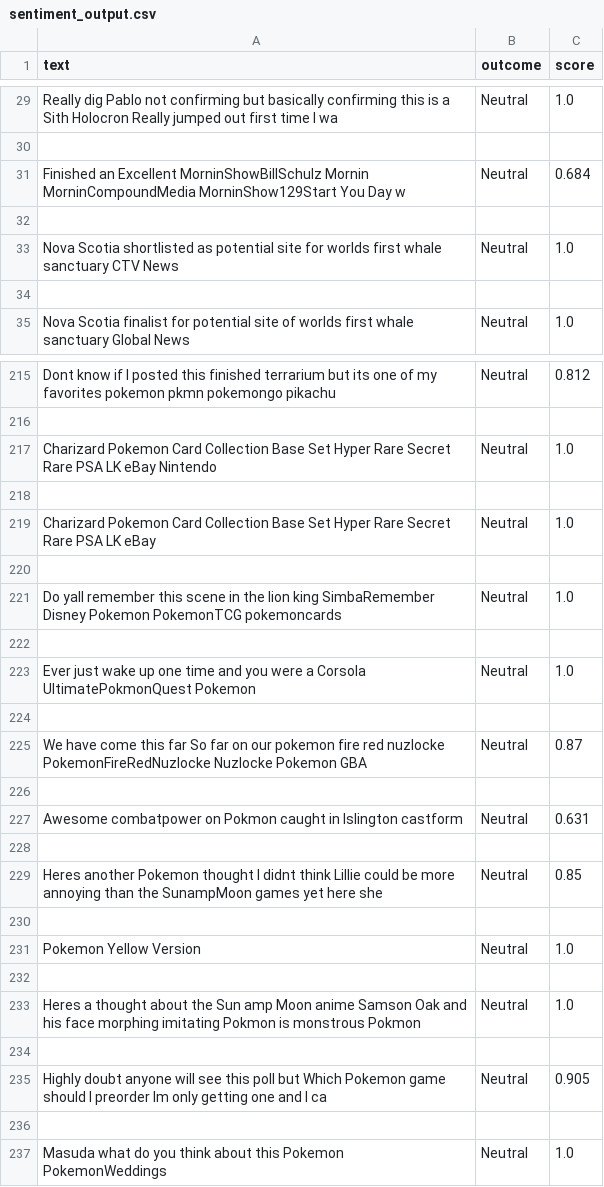
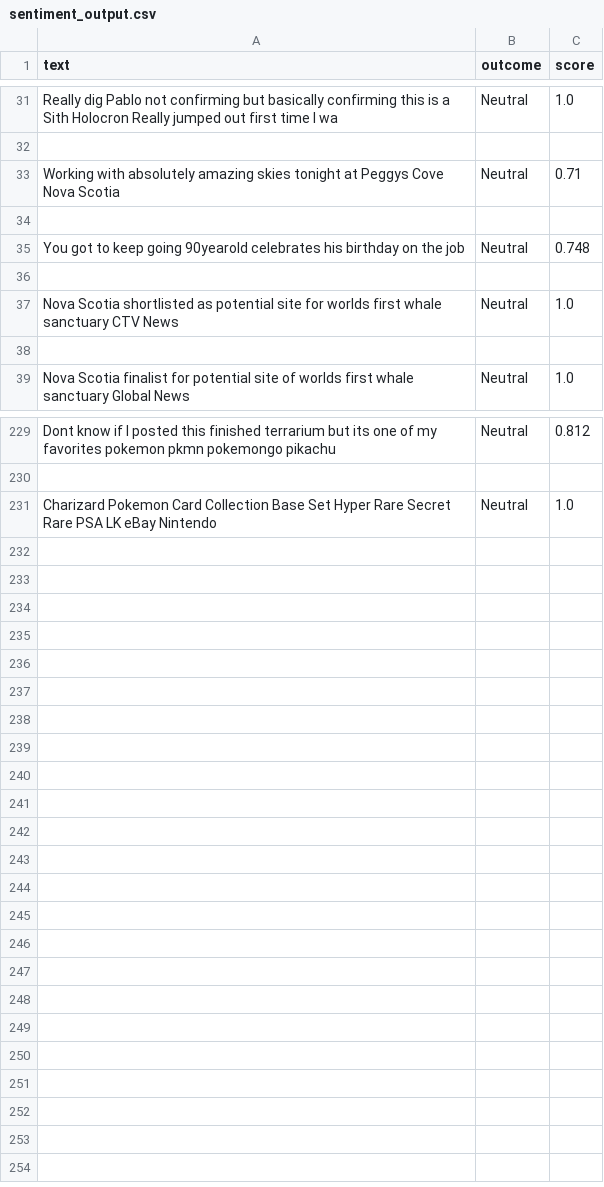
Before and after one commit to amantewary/Sentiment-Analysis-of-Tweets-Using-ETL-process-and-Elastic-Search, a CSV file: sentiment_output.csv, drawn as a sheet; only a part is shown, gaps mark what is left out; the diff covers the shown part only.

```diff
--- a/sentiment_output.csv
+++ b/sentiment_output.csv
@@ -30,3 +32,5 @@ Really dig Pablo not confirming but basically confirming this is a Sith Holocron
 
-Finished an Excellent MorninShowBillSchulz Mornin MorninCompoundMedia MorninShow129Start You Day w,Neutral,0.684
+Working with absolutely amazing skies tonight  at Peggys Cove Nova Scotia,Neutral,0.71
+
+You got to keep going 90yearold celebrates his birthday on the job,Neutral,0.748
 
@@ -217,21 +231 @@ Dont know if I posted this finished terrarium but its one of my favorites pokemo
 Charizard Pokemon Card Collection Base Set Hyper Rare Secret Rare PSA LK eBay Nintendo,Neutral,1.0
-
-Charizard Pokemon Card Collection Base Set Hyper Rare Secret Rare PSA LK eBay,Neutral,1.0
-
-Do yall remember this scene in the lion king  SimbaRemember Disney Pokemon PokemonTCG pokemoncards,Neutral,1.0
-
-Ever just wake up one time and you were a Corsola  UltimatePokmonQuest Pokemon,Neutral,1.0
-
-We have come this far So far on our pokemon fire red nuzlocke PokemonFireRedNuzlocke Nuzlocke Pokemon GBA,Neutral,0.87
-
-Awesome combatpower on Pokmon caught in Islington castform,Neutral,0.631
-
-Heres another Pokemon thought I didnt think Lillie could be more annoying than the SunampMoon games yet here she,Neutral,0.85
-
-Pokemon Yellow Version,Neutral,1.0
-
-Heres a thought about the Sun amp Moon anime Samson Oak and his face morphing imitating Pokmon is monstrous Pokmon,Neutral,1.0
-
-Highly doubt anyone will see this poll but Which Pokemon game should I preorder Im only getting one and I ca,Neutral,0.905
-
-Masuda what do you think about this Pokemon PokemonWeddings,Neutral,1.0
```
Also changed, not shown: 41 added rows, 29 removed rows and 16 edited cells elsewhere in this file, clean_tweet.csv, tweet.csv, 1 other file.
